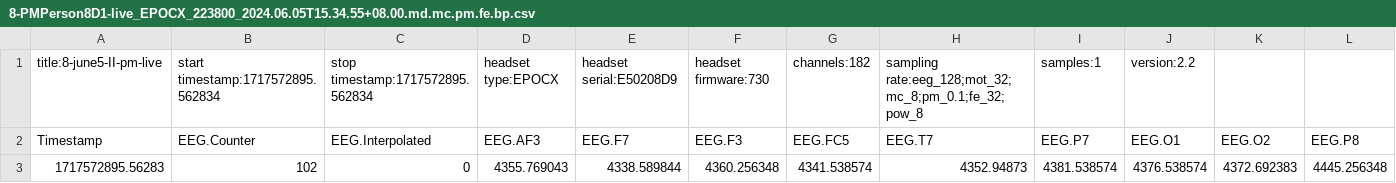
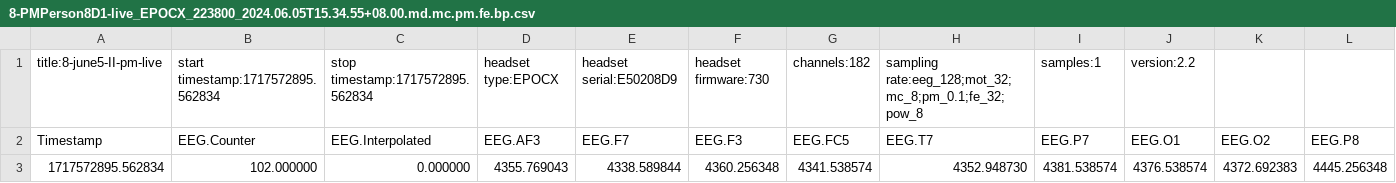
Before and after one commit to ClydeGerance/eeg_sanity_check, a CSV file: data_csv/live/8-PMPerson8D1-live_EPOCX_223800_2024.06.05T15.34.55+08.00.md.mc.pm.fe.bp.csv, drawn as a sheet; only a part is shown; removed rows and columns are numbered as before the commit, all else as after; rows hold the shown columns only; the diff names each change by its address in the sheet, - before the commit and + after, or states it on an @@ line.

Commit message:
added data

```diff
--- a/data_csv/live/8-PMPerson8D1-live_EPOCX_223800_2024.06.05T15.34.55+08.00.md.mc.pm.fe.bp.csv
+++ b/data_csv/live/8-PMPerson8D1-live_EPOCX_223800_2024.06.05T15.34.55+08.00.md.mc.pm.fe.bp.csv
-row 3: 1717572895.56283 | 102 | 0 | 4355.769043 | 4338.589844 | 4360.256348 | 4341.538574 | 4352.94873 | 4381.538574 | 4376.538574 | 4372.692383 | 4445.256348
+row 3: 1717572895.562834 | 102.000000 | 0.000000 | 4355.769043 | 4338.589844 | 4360.256348 | 4341.538574 | 4352.948730 | 4381.538574 | 4376.538574 | 4372.692383 | 4445.256348
```
Also changed, not shown: 2 other files.
